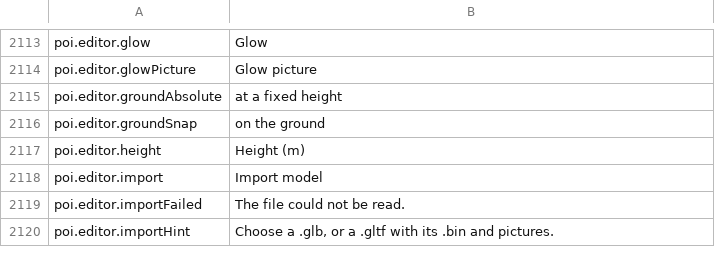
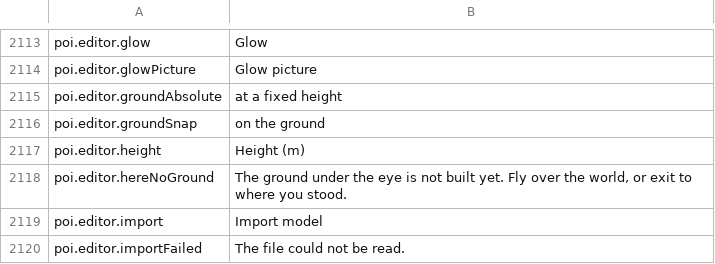
Before and after one commit to Betawolf1213/daggerfall-js-source-voice, a CSV file: locales/en/Port_Strings.csv, drawn as a sheet; only a part is shown, gaps mark what is left out; the shorter side is filled out with more unchanged rows.

```diff
--- a/locales/en/Port_Strings.csv
+++ b/locales/en/Port_Strings.csv
@@ -2119,2 +2119,3 @@ poi.editor.groundSnap,"on the ground"
 poi.editor.height,"Height (m)"
+poi.editor.hereNoGround,"The ground under the eye is not built yet. Fly over the world, or exit to where you stood."
 poi.editor.import,"Import model"
```
Also changed, not shown: 12 other files.
